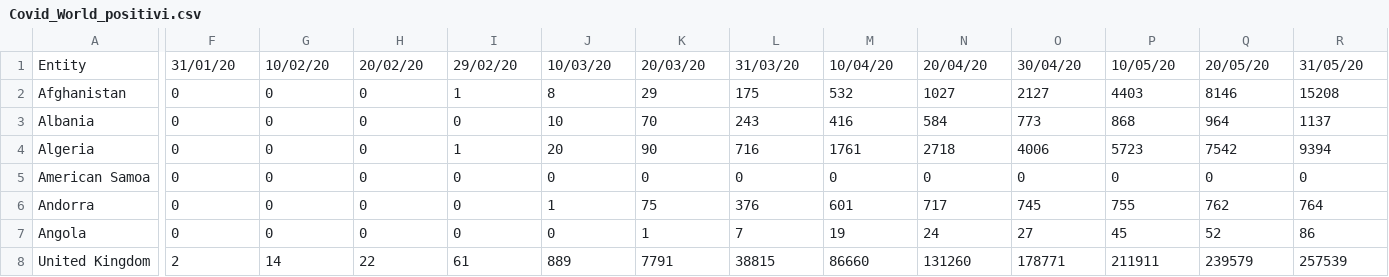
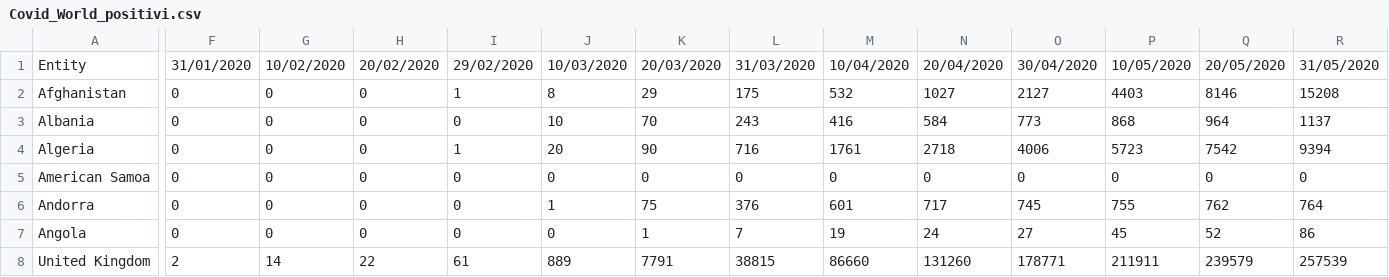
Before and after one commit to AgifAlAviv/covid19-world, a CSV file: Covid_World_positivi.csv, drawn as a sheet; only a part is shown, gaps mark what is left out; the diff covers the shown part only; the diff names each change by its address in the sheet, - before the commit and + after, or states it on an @@ line.

Commit message:
Add files via upload

```diff
--- a/Covid_World_positivi.csv
+++ b/Covid_World_positivi.csv
-F1: 31/01/20
+F1: 31/01/2020
-G1: 10/02/20
+G1: 10/02/2020
-H1: 20/02/20
+H1: 20/02/2020
-I1: 29/02/20
+I1: 29/02/2020
-J1: 10/03/20
+J1: 10/03/2020
-K1: 20/03/20
+K1: 20/03/2020
-L1: 31/03/20
+L1: 31/03/2020
-M1: 10/04/20
+M1: 10/04/2020
-N1: 20/04/20
+N1: 20/04/2020
-O1: 30/04/20
+O1: 30/04/2020
-P1: 10/05/20
+P1: 10/05/2020
-Q1: 20/05/20
+Q1: 20/05/2020
-R1: 31/05/20
+R1: 31/05/2020
```
Also changed, not shown: 30 edited cells elsewhere in this file.
